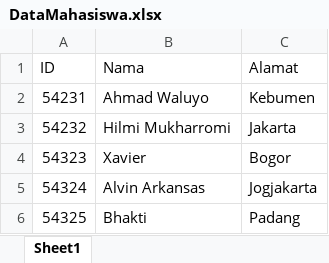
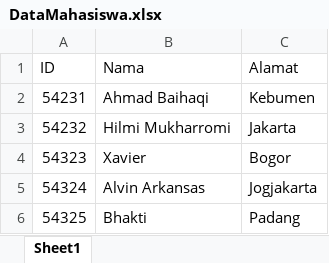
Before and after one commit to ahmadwaluyo/backend_test_nastha, an Excel workbook: DataMahasiswa.xlsx, sheet Sheet1, drawn as a sheet; values as stored, in another font and other column widths than the file's, no borders; the diff names each change by its address in the sheet, - before the commit and + after, or states it on an @@ line.

```diff
--- a/DataMahasiswa.xlsx (sheet Sheet1)
+++ b/DataMahasiswa.xlsx (sheet Sheet1)
-B2 (Nama): Ahmad Waluyo
+B2 (Nama): Ahmad Baihaqi
```
Also changed, not shown: 13 other files.
